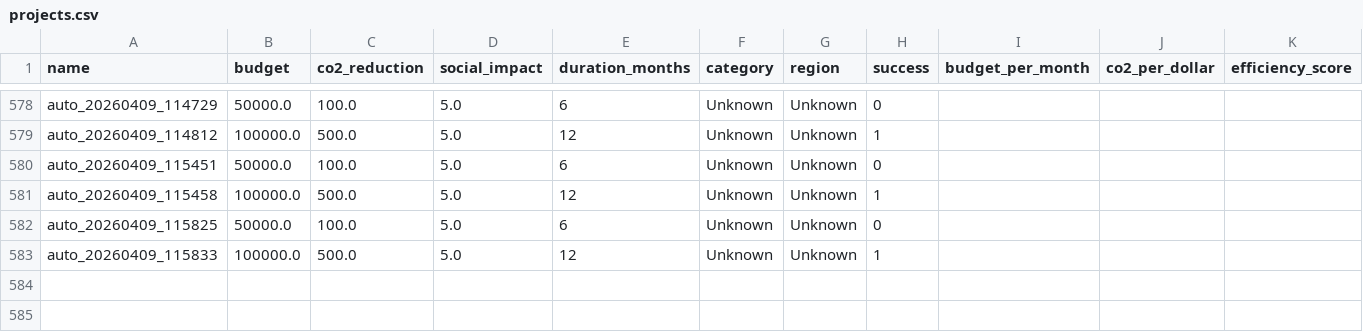
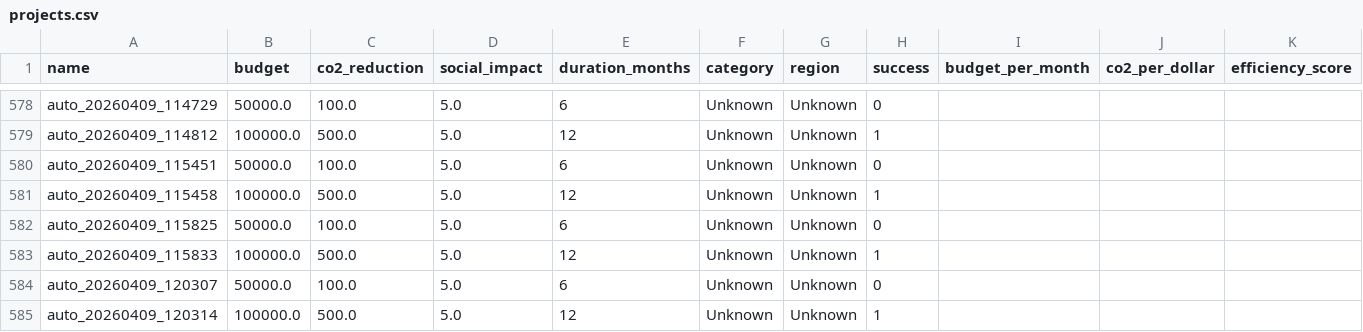
Before and after one commit to Evgeniy2001Poluhin/-SORA.Earth, a CSV file: data/projects.csv, drawn as a sheet; only a part is shown, gaps mark what is left out.

```diff
--- a/data/projects.csv
+++ b/data/projects.csv
@@ -583 +583,3 @@ auto_20260409_115825,50000.0,100.0,5.0,6,Unknown,Unknown,0,,,
 auto_20260409_115833,100000.0,500.0,5.0,12,Unknown,Unknown,1,,,
+auto_20260409_120307,50000.0,100.0,5.0,6,Unknown,Unknown,0,,,
+auto_20260409_120314,100000.0,500.0,5.0,12,Unknown,Unknown,1,,,
```
Also changed, not shown: 12 other files.
